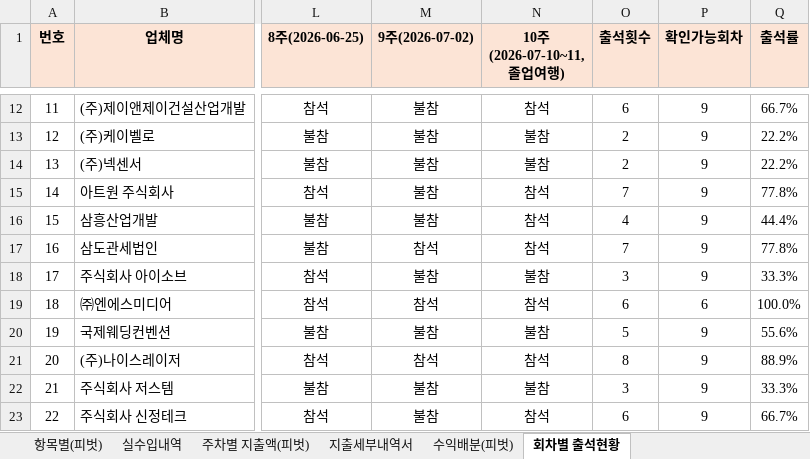
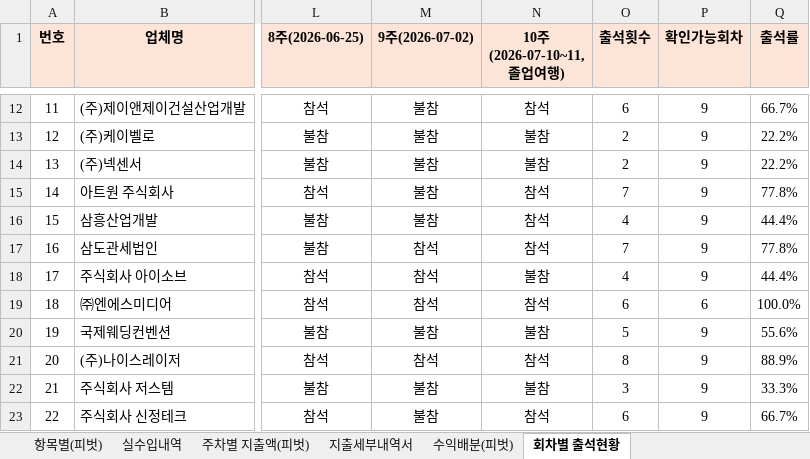
Before and after one commit to yjyoon111/innobiz-nextgen, an Excel workbook: 4기차세대경영자과정/차경 4기 정산서.xlsx, sheet 회차별 출석현황, drawn as a sheet; only a part is shown, gaps mark what is left out; values as stored, in another font and other column widths than the file's, no borders; the diff names each change by its address in the sheet, - before the commit and + after, or states it on an @@ line.

```diff
--- a/4기차세대경영자과정/차경 4기 정산서.xlsx (sheet 회차별 출석현황)
+++ b/4기차세대경영자과정/차경 4기 정산서.xlsx (sheet 회차별 출석현황)
-M18 (9주(2026-07-02)): 불참
+M18 (9주(2026-07-02)): 참석
-O18 (출석횟수): 3
+O18 (출석횟수): 4
-Q18 (출석률): 33.3%
+Q18 (출석률): 44.4%
```
Also changed, not shown: 3 other files.
